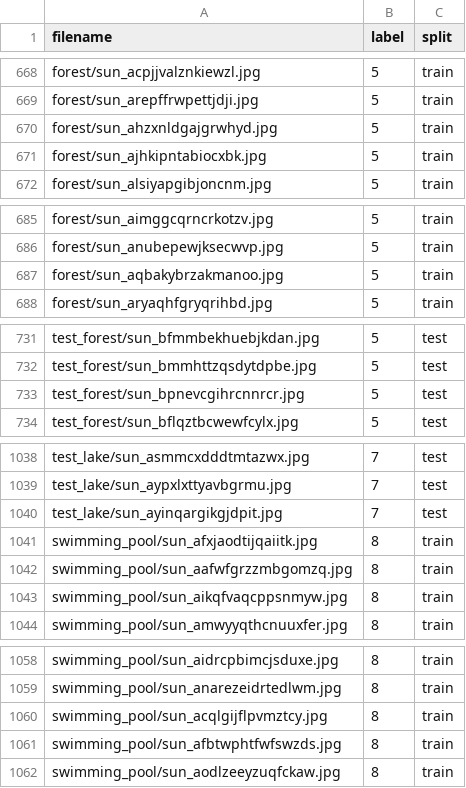
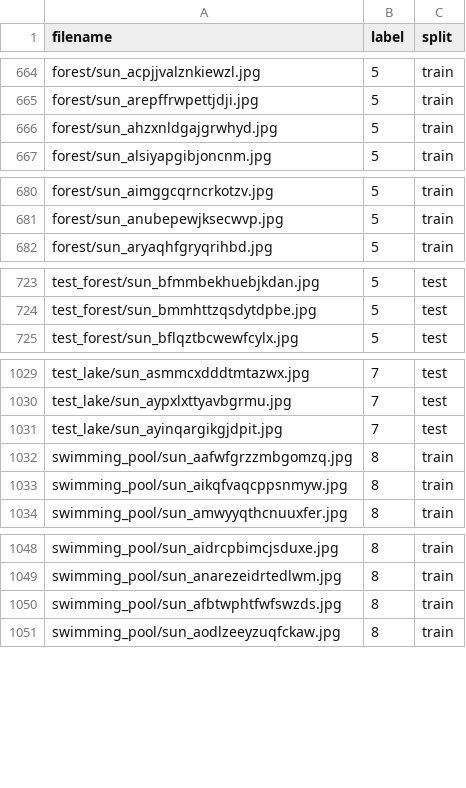
Before and after one commit to kevin-kyi/Parallel-Final-Project, a CSV file: traintest.csv, drawn as a sheet; only a part is shown, gaps mark what is left out; the diff covers the shown part only; the diff names each change by its address in the sheet, - before the commit and + after, or states it on an @@ line.

```diff
--- a/traintest.csv
+++ b/traintest.csv
-row 671: forest/sun_ajhkipntabiocxbk.jpg | 5 | train
-row 687: forest/sun_aqbakybrzakmanoo.jpg | 5 | train
-row 733: test_forest/sun_bpnevcgihrcnnrcr.jpg | 5 | test
-row 1041: swimming_pool/sun_afxjaodtijqaiitk.jpg | 8 | train
-row 1060: swimming_pool/sun_acqlgijflpvmztcy.jpg | 8 | train
```
Also changed, not shown: 7 removed rows elsewhere in this file, 10 other files.
